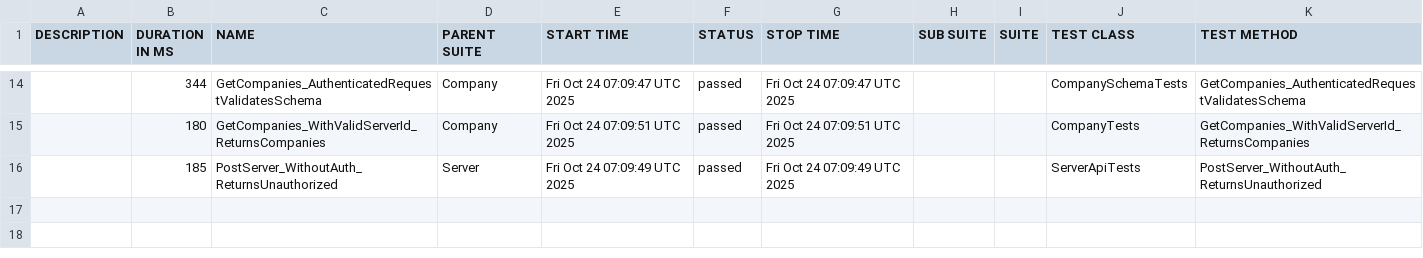
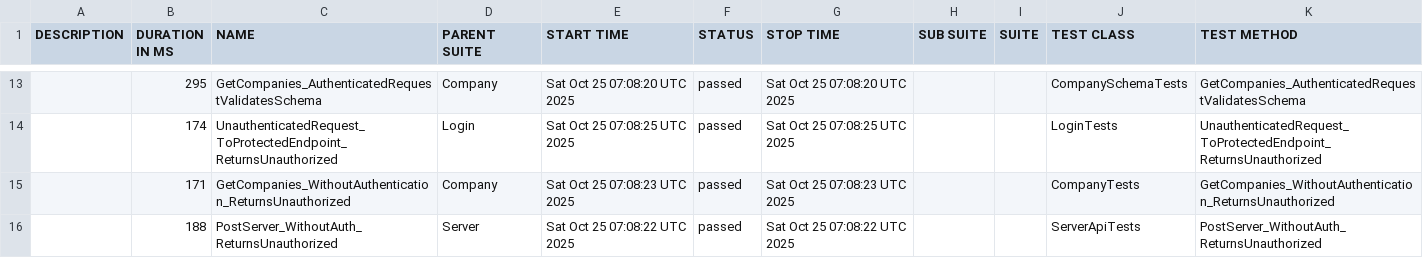
Before and after one commit to effiziente1/API_Testing, a CSV file: data/suites.csv, drawn as a sheet; only a part is shown, gaps mark what is left out; the diff covers the shown part only.

```diff
--- a/data/suites.csv
+++ b/data/suites.csv
@@ -16,3 +15,4 @@
-"","344","GetCompanies_AuthenticatedRequestValidatesSchema","Company","Fri Oct 24 07:09:47 UTC 2025","passed","Fri Oct 24 07:09:47 UTC 2025","","","CompanySchemaTests","GetCompanies_AuthenticatedRequestValidatesSchema"
-"","180","GetCompanies_WithValidServerId_ReturnsCompanies","Company","Fri Oct 24 07:09:51 UTC 2025","passed","Fri Oct 24 07:09:51 UTC 2025","","","CompanyTests","GetCompanies_WithValidServerId_ReturnsCompanies"
-"","185","PostServer_WithoutAuth_ReturnsUnauthorized","Server","Fri Oct 24 07:09:49 UTC 2025","passed","Fri Oct 24 07:09:49 UTC 2025","","","ServerApiTests","PostServer_WithoutAuth_ReturnsUnauthorized"
+"","295","GetCompanies_AuthenticatedRequestValidatesSchema","Company","Sat Oct 25 07:08:20 UTC 2025","passed","Sat Oct 25 07:08:20 UTC 2025","","","CompanySchemaTests","GetCompanies_AuthenticatedRequestValidatesSchema"
+"","174","UnauthenticatedRequest_ToProtectedEndpoint_ReturnsUnauthorized","Login","Sat Oct 25 07:08:25 UTC 2025","passed","Sat Oct 25 07:08:25 UTC 2025","","","LoginTests","UnauthenticatedRequest_ToProtectedEndpoint_ReturnsUnauthorized"
+"","171","GetCompanies_WithoutAuthentication_ReturnsUnauthorized","Company","Sat Oct 25 07:08:23 UTC 2025","passed","Sat Oct 25 07:08:23 UTC 2025","","","CompanyTests","GetCompanies_WithoutAuthentication_ReturnsUnauthorized"
+"","188","PostServer_WithoutAuth_ReturnsUnauthorized","Server","Sat Oct 25 07:08:22 UTC 2025","passed","Sat Oct 25 07:08:22 UTC 2025","","","ServerApiTests","PostServer_WithoutAuth_ReturnsUnauthorized"
```
Also changed, not shown: 4 added rows, 5 removed rows and 23 edited cells elsewhere in this file, 35 other files.
